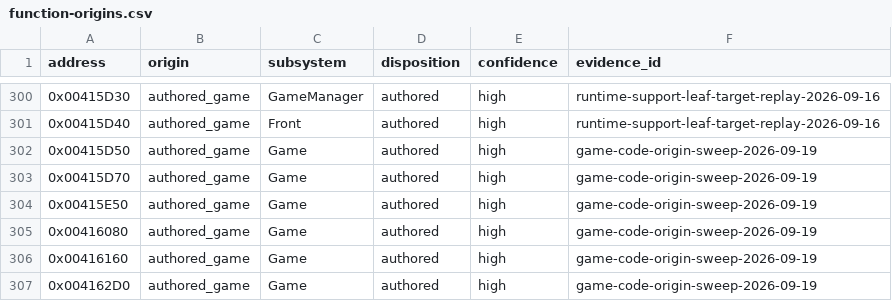
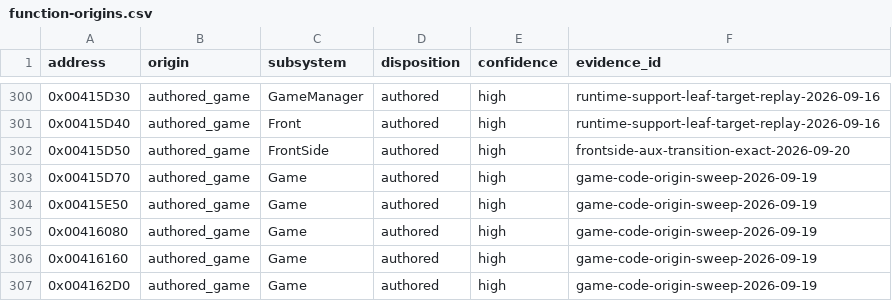
Before and after one commit to N0zoM1z0/th09, a CSV file: config/function-origins.csv, drawn as a sheet; only a part is shown, gaps mark what is left out.

```diff
--- a/config/function-origins.csv
+++ b/config/function-origins.csv
@@ -301,3 +301,3 @@ address,origin,subsystem,disposition,confidence,evidence_id
 0x00415D40,authored_game,Front,authored,high,runtime-support-leaf-target-replay-2026-09-16
-0x00415D50,authored_game,Game,authored,high,game-code-origin-sweep-2026-09-19
+0x00415D50,authored_game,FrontSide,authored,high,frontside-aux-transition-exact-2026-09-20
 0x00415D70,authored_game,Game,authored,high,game-code-origin-sweep-2026-09-19
```
Also changed, not shown: config/functions.csv, config/matches.csv, 8 other files.
